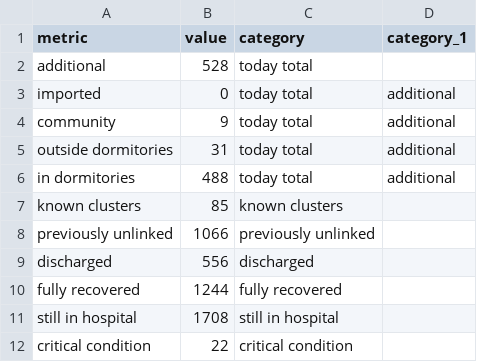
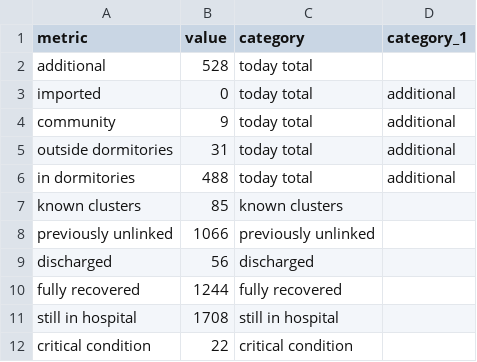
Before and after one commit to noaihere/dailydata, a CSV file: total_df.csv, drawn as a sheet.

Commit message:
'update'

```diff
--- a/total_df.csv
+++ b/total_df.csv
@@ -8,3 +8,3 @@ known clusters,85,known clusters,
 previously unlinked,1066,previously unlinked,
-discharged,556,discharged,
+discharged,56,discharged,
 fully recovered,1244,fully recovered,
```
